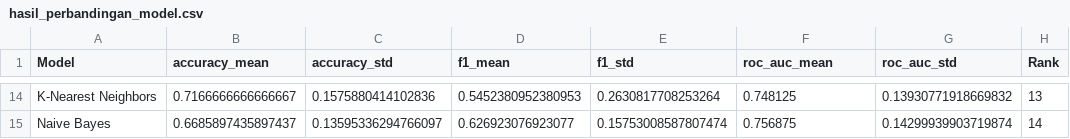
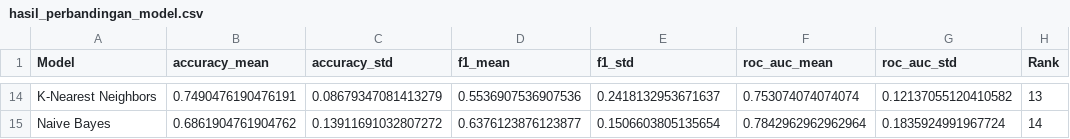
Before and after one commit to ikanx101/pildun-by-ikanx101, a CSV file: prediksi/hasil_perbandingan_model.csv, drawn as a sheet; only a part is shown, gaps mark what is left out; the diff covers the shown part only; the diff names each change by its address in the sheet, - before the commit and + after, or states it on an @@ line.

```diff
--- a/prediksi/hasil_perbandingan_model.csv
+++ b/prediksi/hasil_perbandingan_model.csv
-B14 (accuracy_mean): 0.7166666666666667
+B14 (accuracy_mean): 0.7490476190476191
-C14 (accuracy_std): 0.1575880414102836
+C14 (accuracy_std): 0.08679347081413279
-D14 (f1_mean): 0.5452380952380953
+D14 (f1_mean): 0.5536907536907536
-E14 (f1_std): 0.2630817708253264
+E14 (f1_std): 0.2418132953671637
-F14 (roc_auc_mean): 0.748125
+F14 (roc_auc_mean): 0.753074074074074
-G14 (roc_auc_std): 0.13930771918669832
+G14 (roc_auc_std): 0.12137055120410582
-B15 (accuracy_mean): 0.6685897435897437
+B15 (accuracy_mean): 0.6861904761904762
-C15 (accuracy_std): 0.13595336294766097
+C15 (accuracy_std): 0.13911691032807272
-D15 (f1_mean): 0.626923076923077
+D15 (f1_mean): 0.6376123876123877
-E15 (f1_std): 0.15753008587807474
+E15 (f1_std): 0.1506603805135654
-F15 (roc_auc_mean): 0.756875
+F15 (roc_auc_mean): 0.7842962962962964
-G15 (roc_auc_std): 0.14299939903719874
+G15 (roc_auc_std): 0.1835924991967724
```
Also changed, not shown: 3 added rows, 3 removed rows and 58 edited cells elsewhere in this file, prediksi/feature_importance_rf.csv, prediksi/feature_importance_xgb.csv, 6 other files.
